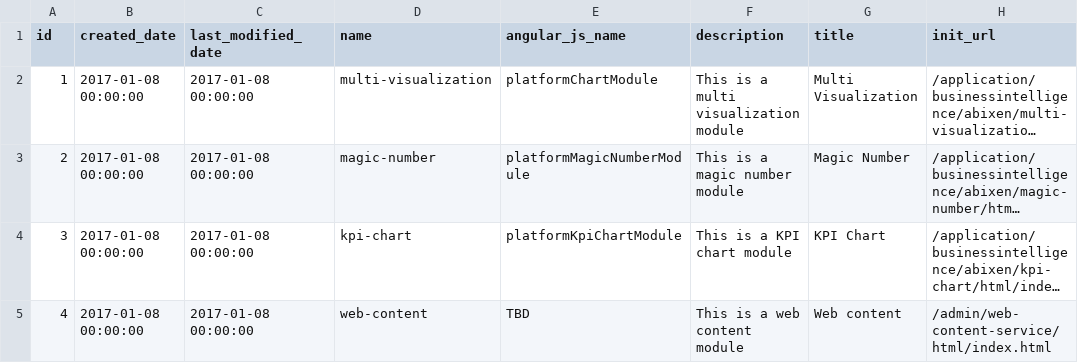
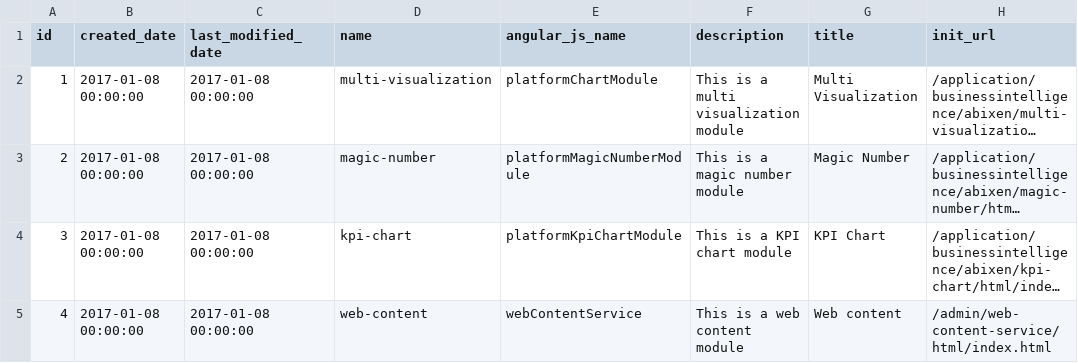
Before and after one commit to abixen/abixen-platform, a CSV file: abixen-platform-core/src/main/resources/liquibase/import/data/module-type-data.csv, drawn as a sheet; only a part is shown; long unchanged cells end in …; the diff names each change by its address in the sheet, - before the commit and + after, or states it on an @@ line.

Commit message:
Added an angular module of the web content service to the module type configuration.

```diff
--- a/abixen-platform-core/src/main/resources/liquibase/import/data/module-type-data.csv
+++ b/abixen-platform-core/src/main/resources/liquibase/import/data/module-type-data.csv
-E5 (angular_js_name): TBD
+E5 (angular_js_name): webContentService
```
Also changed, not shown: 1 other file.
